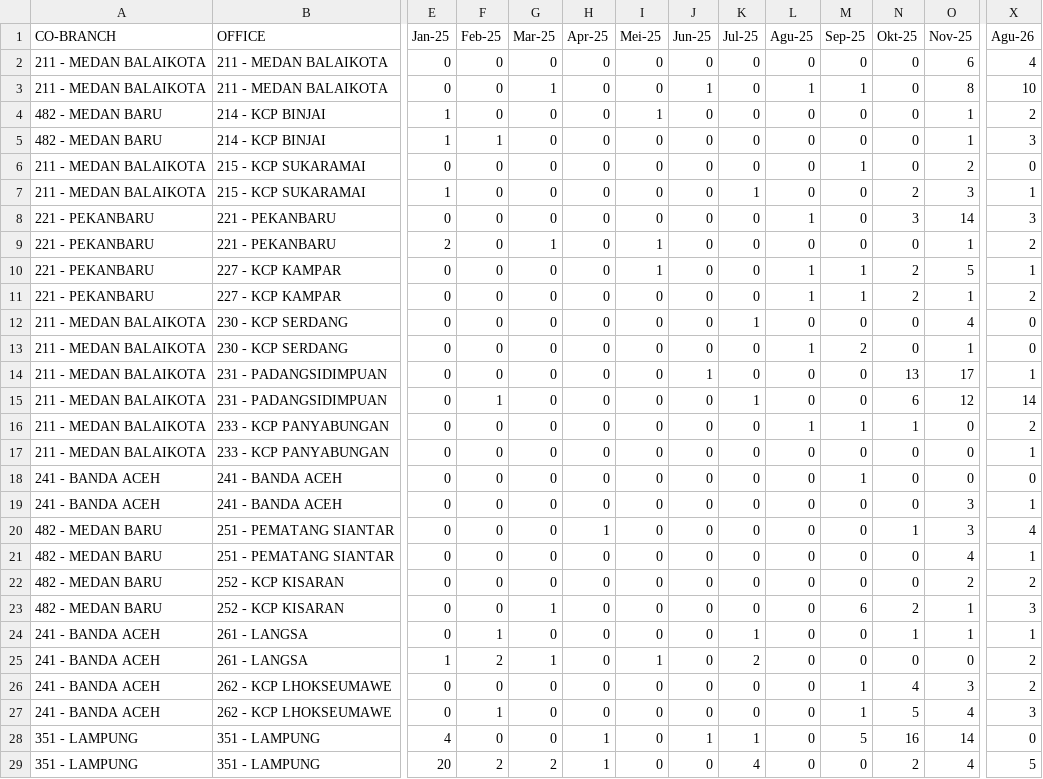
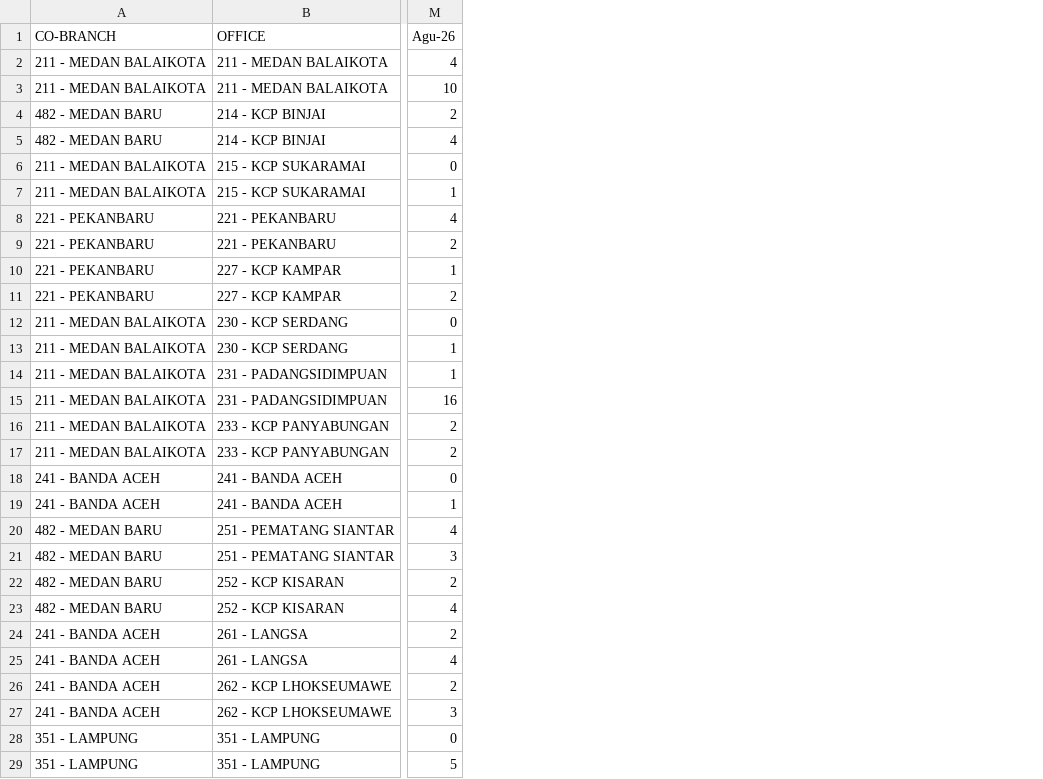
Before and after one commit to ahmad-denny/m_dashboard, a CSV file: qris.csv, drawn as a sheet; only a part is shown, gaps mark what is left out; removed rows and columns are numbered as before the commit, all else as after; the diff covers the shown part only; the diff names each change by its address in the sheet, - before the commit and + after, or states it on an @@ line.

```diff
--- a/qris.csv
+++ b/qris.csv
-column E (Jan-25), rows 2-29: 0 | 0 | 1 | 1 | 0 | 1 | 0 | 2 | 0 | 0 | 0 | 0 | 0 | 0 | 0 | 0 | 0 | 0 | 0 | 0 | 0 | 0 | 0 | 1 | 0 | 0 | 4 | 20
-column F (Feb-25), rows 2-29: 0 | 0 | 0 | 1 | 0 | 0 | 0 | 0 | 0 | 0 | 0 | 0 | 0 | 1 | 0 | 0 | 0 | 0 | 0 | 0 | 0 | 0 | 1 | 2 | 0 | 1 | 0 | 2
-column G (Mar-25), rows 2-29: 0 | 1 | 0 | 0 | 0 | 0 | 0 | 1 | 0 | 0 | 0 | 0 | 0 | 0 | 0 | 0 | 0 | 0 | 0 | 0 | 0 | 1 | 0 | 1 | 0 | 0 | 0 | 2
-column H (Apr-25), rows 2-29: 0 | 0 | 0 | 0 | 0 | 0 | 0 | 0 | 0 | 0 | 0 | 0 | 0 | 0 | 0 | 0 | 0 | 0 | 1 | 0 | 0 | 0 | 0 | 0 | 0 | 0 | 1 | 1
-column I (Mei-25), rows 2-29: 0 | 0 | 1 | 0 | 0 | 0 | 0 | 1 | 1 | 0 | 0 | 0 | 0 | 0 | 0 | 0 | 0 | 0 | 0 | 0 | 0 | 0 | 0 | 1 | 0 | 0 | 0 | 0
-column J (Jun-25), rows 2-29: 0 | 1 | 0 | 0 | 0 | 0 | 0 | 0 | 0 | 0 | 0 | 0 | 1 | 0 | 0 | 0 | 0 | 0 | 0 | 0 | 0 | 0 | 0 | 0 | 0 | 0 | 1 | 0
-column K (Jul-25), rows 2-29: 0 | 0 | 0 | 0 | 0 | 1 | 0 | 0 | 0 | 0 | 1 | 0 | 0 | 1 | 0 | 0 | 0 | 0 | 0 | 0 | 0 | 0 | 1 | 2 | 0 | 0 | 1 | 4
-column L (Agu-25), rows 2-29: 0 | 1 | 0 | 0 | 0 | 0 | 1 | 0 | 1 | 1 | 0 | 1 | 0 | 0 | 1 | 0 | 0 | 0 | 0 | 0 | 0 | 0 | 0 | 0 | 0 | 0 | 0 | 0
-column M (Sep-25), rows 2-29: 0 | 1 | 0 | 0 | 1 | 0 | 0 | 0 | 1 | 1 | 0 | 2 | 0 | 0 | 1 | 0 | 1 | 0 | 0 | 0 | 0 | 6 | 0 | 0 | 1 | 1 | 5 | 0
-column N (Okt-25), rows 2-29: 0 | 0 | 0 | 0 | 0 | 2 | 3 | 0 | 2 | 2 | 0 | 0 | 13 | 6 | 1 | 0 | 0 | 0 | 1 | 0 | 0 | 2 | 1 | 0 | 4 | 5 | 16 | 2
-column O (Nov-25), rows 2-29: 6 | 8 | 1 | 1 | 2 | 3 | 14 | 1 | 5 | 1 | 4 | 1 | 17 | 12 | 0 | 0 | 0 | 3 | 3 | 4 | 2 | 1 | 1 | 0 | 3 | 4 | 14 | 4
-M5 (Agu-26): 3
+M5 (Agu-26): 4
-M8 (Agu-26): 3
+M8 (Agu-26): 4
-M13 (Agu-26): 0
+M13 (Agu-26): 1
-M15 (Agu-26): 14
+M15 (Agu-26): 16
-M17 (Agu-26): 1
+M17 (Agu-26): 2
-M21 (Agu-26): 1
+M21 (Agu-26): 3
-M23 (Agu-26): 3
+M23 (Agu-26): 4
-M24 (Agu-26): 1
+M24 (Agu-26): 2
-M25 (Agu-26): 2
+M25 (Agu-26): 4
```
Also changed, not shown: 14 edited cells elsewhere in this file, haji.csv, mdin.csv, 4 other files.
